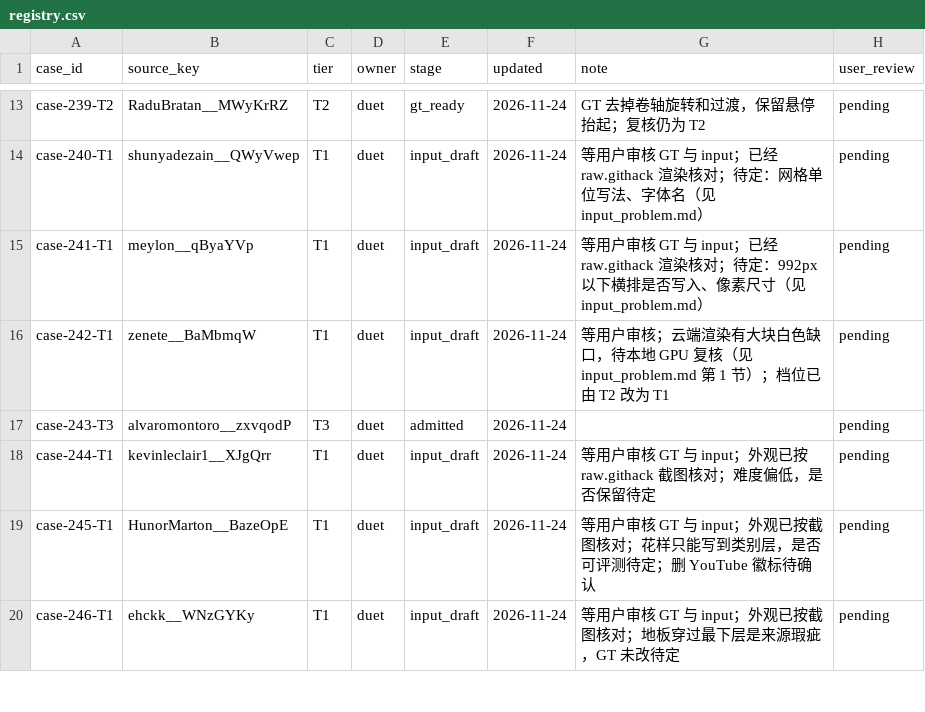
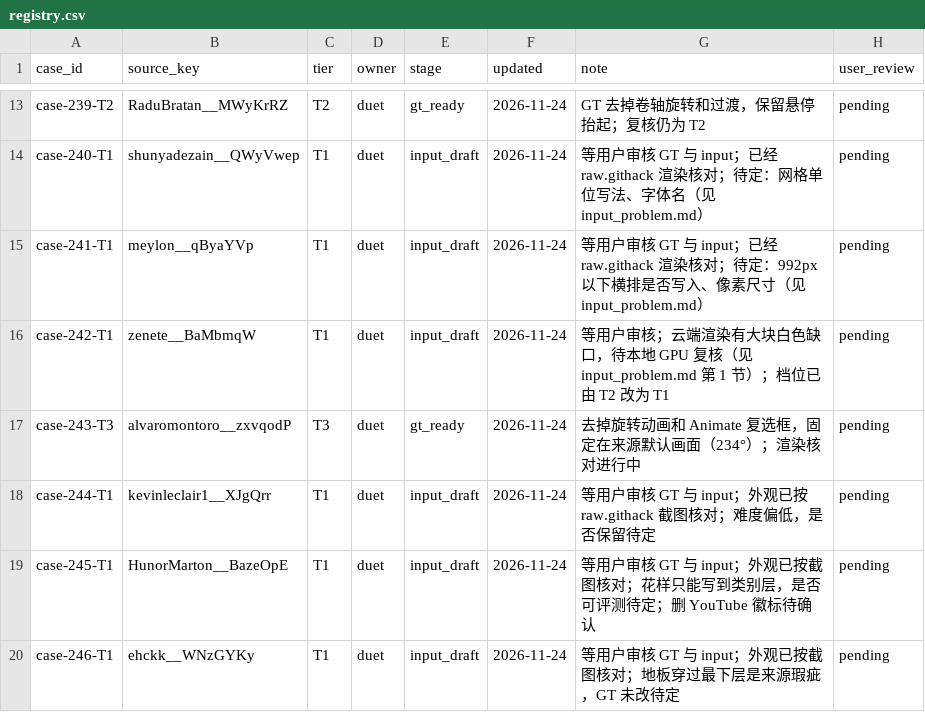
Before and after one commit to David-112233/case-collection, a CSV file: cases/registry.csv, drawn as a sheet; only a part is shown, gaps mark what is left out.

```diff
--- a/cases/registry.csv
+++ b/cases/registry.csv
@@ -16,3 +16,3 @@ case-241-T1,meylon__qByaYVp,T1,duet,input_draft,2026-11-24,等用户审核 GT
 case-242-T1,zenete__BaMbmqW,T1,duet,input_draft,2026-11-24,等用户审核；云端渲染有大块白色缺口，待本地 GPU 复核（见 input_problem.md 第 1 节）；档位已由 T2 改为 T1,pending
-case-243-T3,alvaromontoro__zxvqodP,T3,duet,admitted,2026-11-24,,pending
+case-243-T3,alvaromontoro__zxvqodP,T3,duet,gt_ready,2026-11-24,去掉旋转动画和 Animate 复选框，固定在来源默认画面（234°）；渲染核对进行中,pending
 case-244-T1,kevinleclair1__XJgQrr,T1,duet,input_draft,2026-11-24,等用户审核 GT 与 input；外观已按 raw.githack 截图核对；难度偏低，是否保留待定,pending
```
Also changed, not shown: 4 other files.
